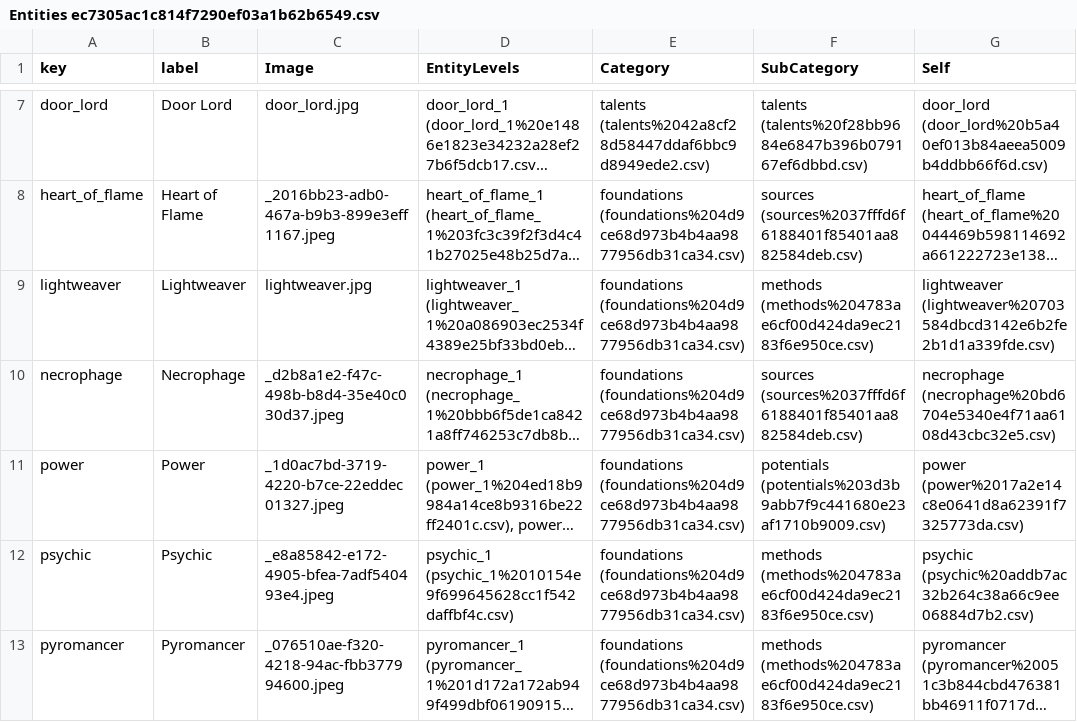
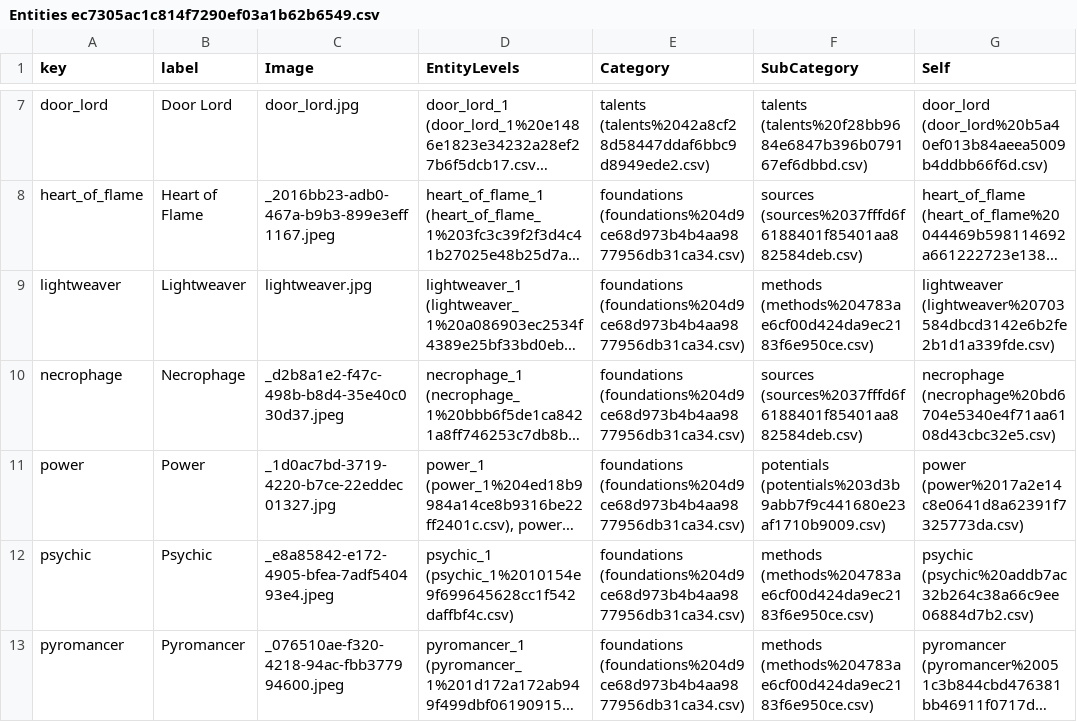
Before and after one commit to jesselatimer/incursion, a CSV file: public/imported/Entities ec7305ac1c814f7290ef03a1b62b6549.csv, drawn as a sheet; only a part is shown, gaps mark what is left out; long unchanged cells end in …; the diff names each change by its address in the sheet, - before the commit and + after, or states it on an @@ line.

Commit message:
test why images arent working, is it jpeg?

```diff
--- a/public/imported/Entities ec7305ac1c814f7290ef03a1b62b6549.csv
+++ b/public/imported/Entities ec7305ac1c814f7290ef03a1b62b6549.csv
-C11 (Image): _1d0ac7bd-3719-4220-b7ce-22eddec01327.jpeg
+C11 (Image): _1d0ac7bd-3719-4220-b7ce-22eddec01327.jpg
```
Also changed, not shown: public/imported/Entities ec7305ac1c814f7290ef03a1b62b6549_all.csv, 2 other files.
